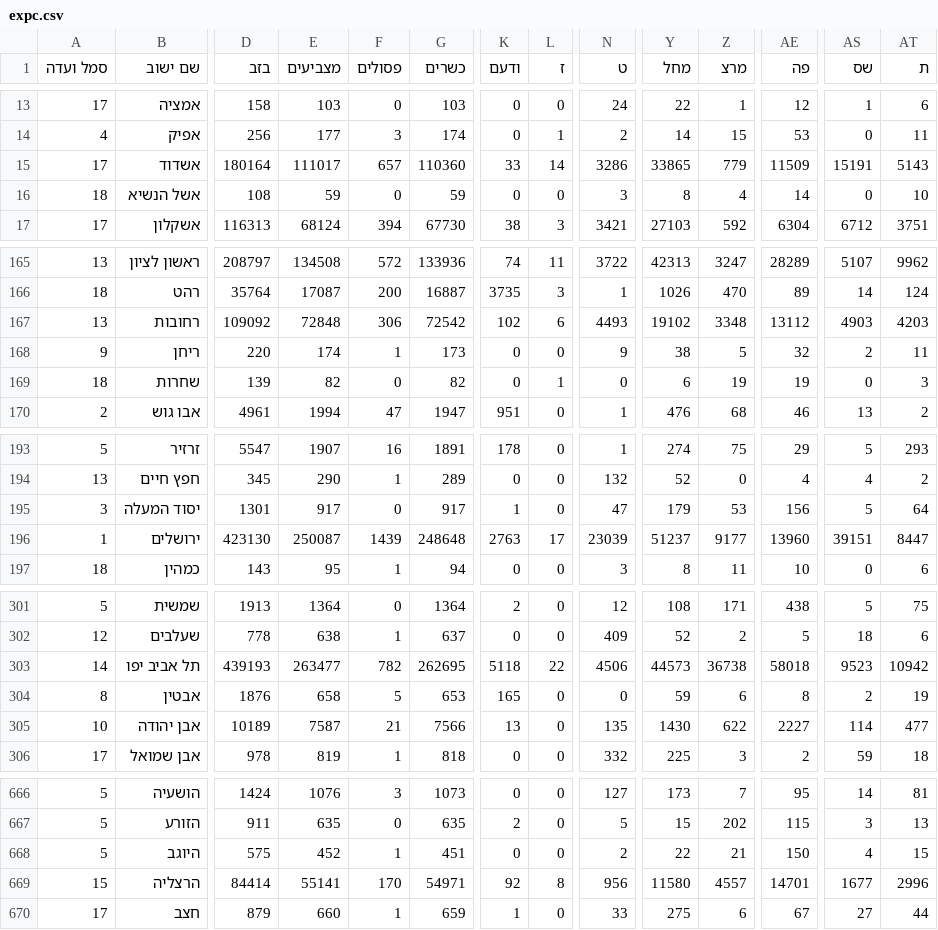
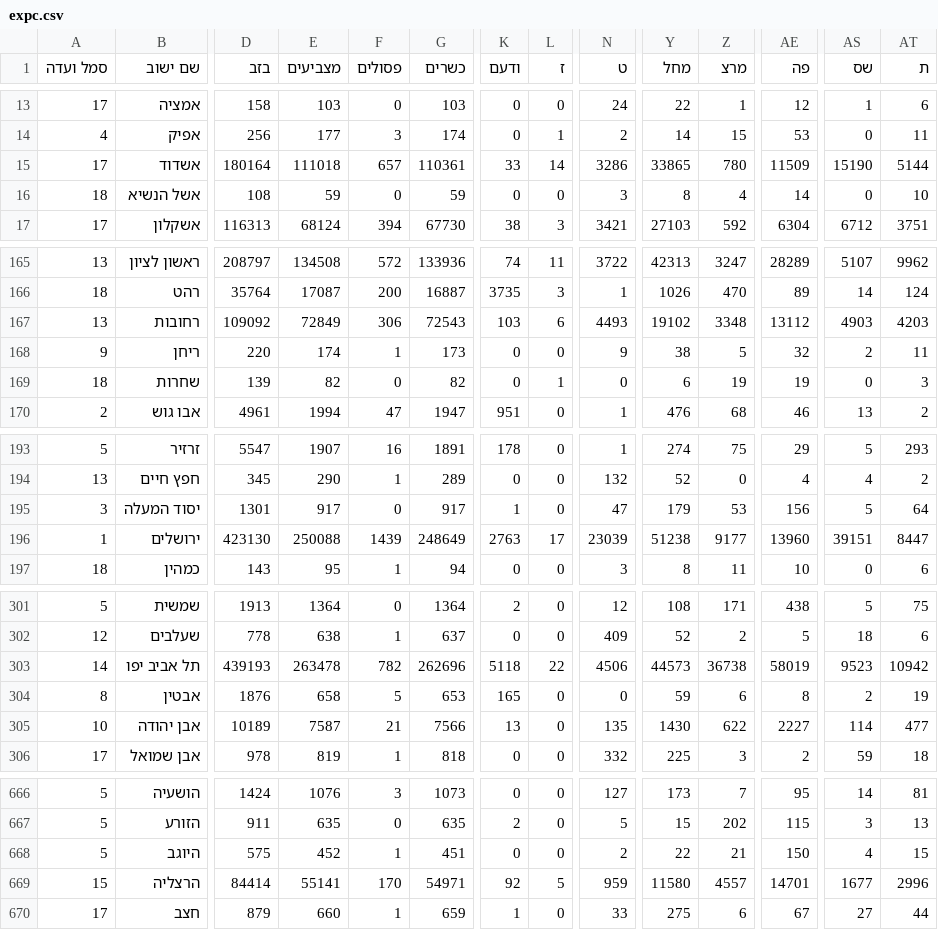
Before and after one commit to sapir/israel-votes24-data, a CSV file: expc.csv, drawn as a sheet; only a part is shown, gaps mark what is left out; the diff names each change by its address in the sheet, - before the commit and + after, or states it on an @@ line.

Commit message:
Update data

```diff
--- a/expc.csv
+++ b/expc.csv
-E15 (מצביעים): 111017
+E15 (מצביעים): 111018
-G15 (כשרים): 110360
+G15 (כשרים): 110361
-Z15 (מרצ): 779
+Z15 (מרצ): 780
-AS15 (שס): 15191
+AS15 (שס): 15190
-AT15 (ת): 5143
+AT15 (ת): 5144
-E167 (מצביעים): 72848
+E167 (מצביעים): 72849
-G167 (כשרים): 72542
+G167 (כשרים): 72543
-K167 (ודעם): 102
+K167 (ודעם): 103
-E196 (מצביעים): 250087
+E196 (מצביעים): 250088
-G196 (כשרים): 248648
+G196 (כשרים): 248649
-Y196 (מחל): 51237
+Y196 (מחל): 51238
-E303 (מצביעים): 263477
+E303 (מצביעים): 263478
-G303 (כשרים): 262695
+G303 (כשרים): 262696
-AE303 (פה): 58018
+AE303 (פה): 58019
-L669 (ז): 8
+L669 (ז): 5
-N669 (ט): 956
+N669 (ט): 959
```
Also changed, not shown: 1 other file.
